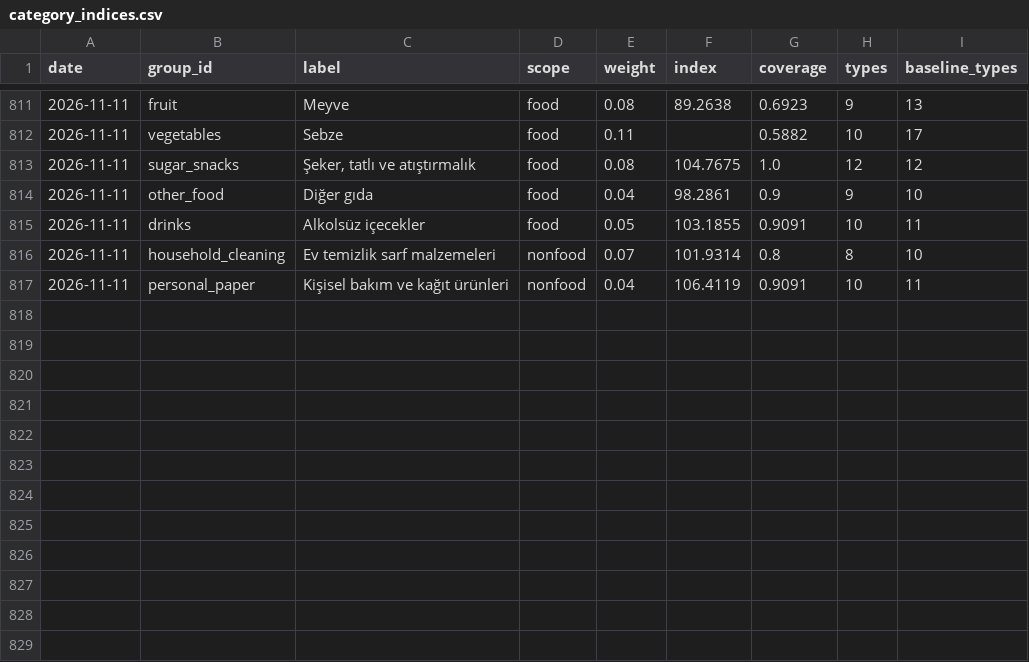
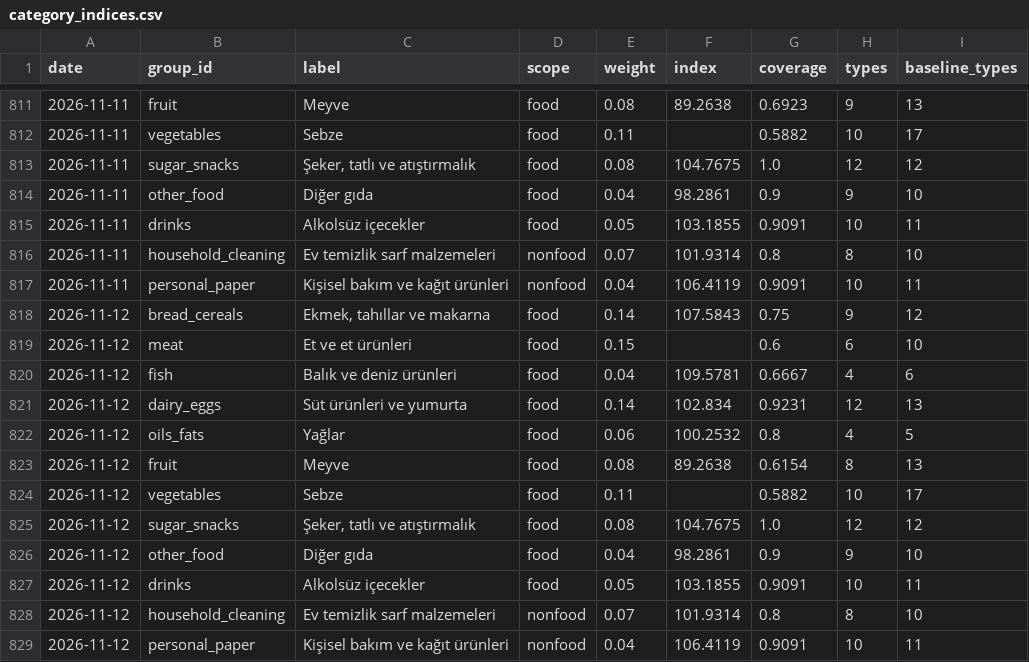
Before and after one commit to onurcan-b/acik-sepet, a CSV file: data/v0.4/category_indices.csv, drawn as a sheet; only a part is shown, gaps mark what is left out; the diff names each change by its address in the sheet, - before the commit and + after, or states it on an @@ line.

```diff
--- a/data/v0.4/category_indices.csv
+++ b/data/v0.4/category_indices.csv
+row 818: 2026-11-12 | bread_cereals | Ekmek, tahıllar ve makarna | food | 0.14 | 107.5843 | 0.75 | 9 | 12
+row 819: 2026-11-12 | meat | Et ve et ürünleri | food | 0.15 |  | 0.6 | 6 | 10
+row 820: 2026-11-12 | fish | Balık ve deniz ürünleri | food | 0.04 | 109.5781 | 0.6667 | 4 | 6
+row 821: 2026-11-12 | dairy_eggs | Süt ürünleri ve yumurta | food | 0.14 | 102.834 | 0.9231 | 12 | 13
+row 822: 2026-11-12 | oils_fats | Yağlar | food | 0.06 | 100.2532 | 0.8 | 4 | 5
+row 823: 2026-11-12 | fruit | Meyve | food | 0.08 | 89.2638 | 0.6154 | 8 | 13
+row 824: 2026-11-12 | vegetables | Sebze | food | 0.11 |  | 0.5882 | 10 | 17
+row 825: 2026-11-12 | sugar_snacks | Şeker, tatlı ve atıştırmalık | food | 0.08 | 104.7675 | 1.0 | 12 | 12
+row 826: 2026-11-12 | other_food | Diğer gıda | food | 0.04 | 98.2861 | 0.9 | 9 | 10
+row 827: 2026-11-12 | drinks | Alkolsüz içecekler | food | 0.05 | 103.1855 | 0.9091 | 10 | 11
+row 828: 2026-11-12 | household_cleaning | Ev temizlik sarf malzemeleri | nonfood | 0.07 | 101.9314 | 0.8 | 8 | 10
+row 829: 2026-11-12 | personal_paper | Kişisel bakım ve kağıt ürünleri | nonfood | 0.04 | 106.4119 | 0.9091 | 10 | 11
```
Also changed, not shown: data/v0.4/index.csv, 18 other files.
